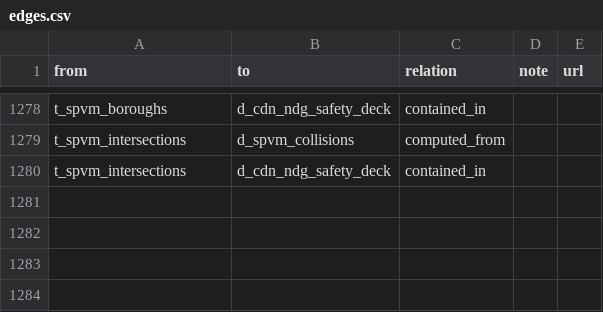
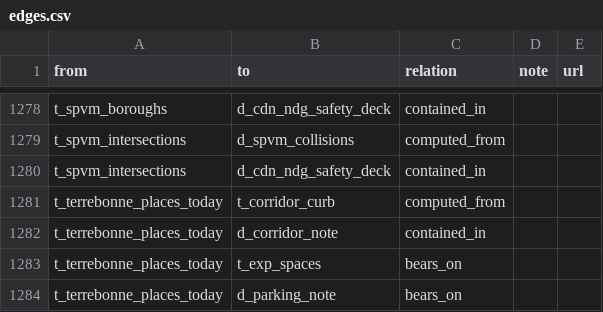
Before and after one commit to OpenMobilityData/Terrebonne-open-sources, a CSV file: 2026-evidence-graph/edges.csv, drawn as a sheet; only a part is shown, gaps mark what is left out.

```diff
--- a/2026-evidence-graph/edges.csv
+++ b/2026-evidence-graph/edges.csv
@@ -1280 +1280,5 @@ t_spvm_intersections,d_spvm_collisions,computed_from,,
 t_spvm_intersections,d_cdn_ndg_safety_deck,contained_in,,
+t_terrebonne_places_today,t_corridor_curb,computed_from,,
+t_terrebonne_places_today,d_corridor_note,contained_in,,
+t_terrebonne_places_today,t_exp_spaces,bears_on,,
+t_terrebonne_places_today,d_parking_note,bears_on,,
```
Also changed, not shown: 2026-evidence-graph/nodes.csv, 2026-terrebonne-corridor-vehicles-and-curb/derived/tables/offstreet_terrebonne_by_sector.csv, 31 other files.
